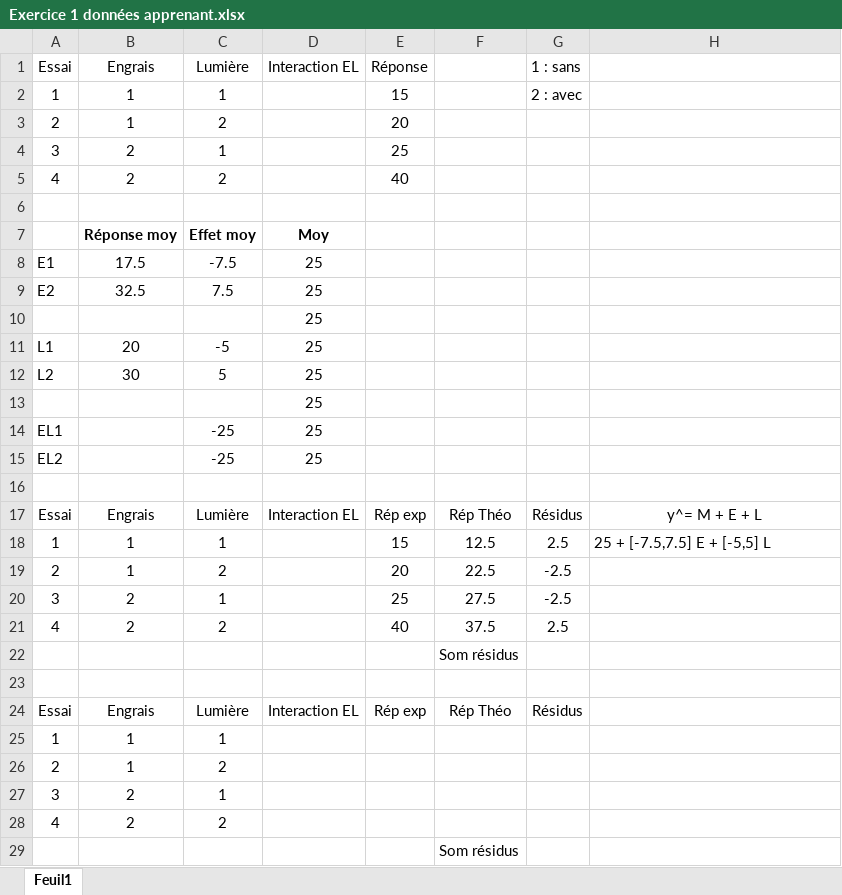
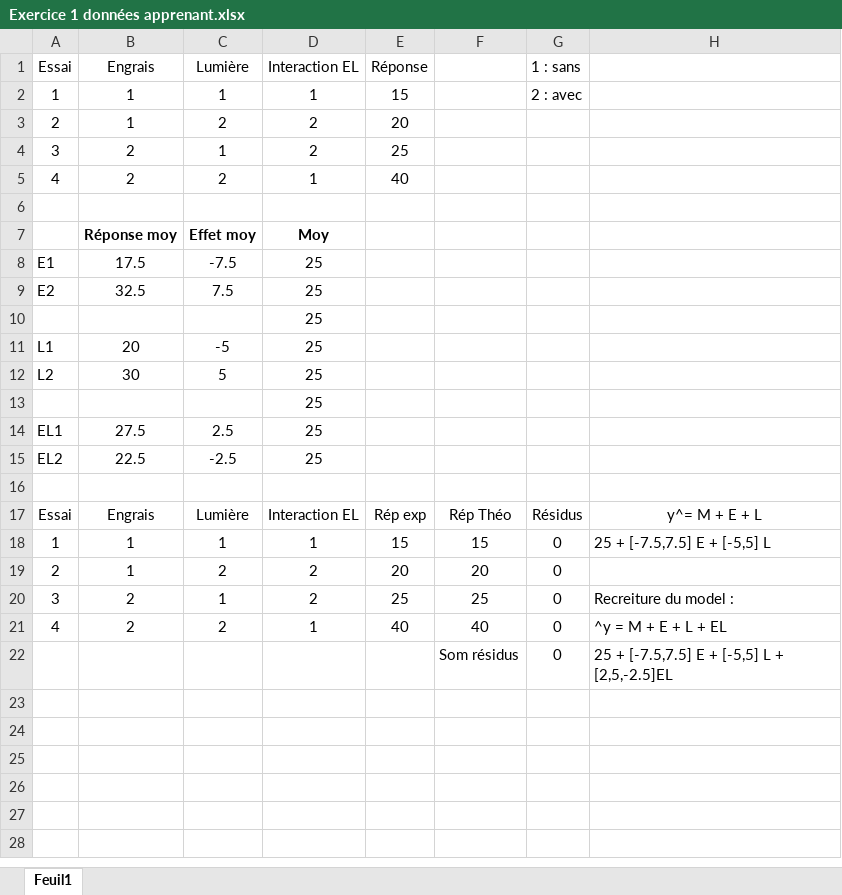
Before and after one commit to CharifMah/Systemes_automatises, an Excel workbook: PlanExperience/Exercice 1 données apprenant.xlsx, sheet Feuil1, drawn as a sheet; values as stored, in another font and other column widths than the file's, no borders; charts and pictures not drawn; removed rows and columns are numbered as before the commit, all else as after; the diff names each change by its address in the sheet, - before the commit and + after, or states it on an @@ line.

```diff
--- a/PlanExperience/Exercice 1 données apprenant.xlsx (sheet Feuil1)
+++ b/PlanExperience/Exercice 1 données apprenant.xlsx (sheet Feuil1)
-D2 (Interaction EL): (empty)
+D2 (Interaction EL): 1
-D3:D4 (Interaction EL): (empty)
+D3:D4 (Interaction EL): 2
-D5 (Interaction EL): (empty)
+D5 (Interaction EL): 1
-B14 (Engrais): (empty)
+B14 (Engrais): 27.5
-C14 (Lumière): -25
+C14 (Lumière): 2.5
-B15 (Engrais): (empty)
+B15 (Engrais): 22.5
-C15 (Lumière): -25
+C15 (Lumière): -2.5
-D18 (Interaction EL): (empty)
+D18 (Interaction EL): 1
-F18: 12.5
+F18: 15
-G18 (1 : sans): 2.5
+G18 (1 : sans): 0
-D19:D20 (Interaction EL): (empty)
+D19:D20 (Interaction EL): 2
-F19: 22.5
+F19: 20
-G19:G20 (1 : sans): -2.5
+G19:G20 (1 : sans): 0
-F20: 27.5
+F20: 25
-H20: (empty)
+H20: Recreiture du model :
-D21 (Interaction EL): (empty)
+D21 (Interaction EL): 1
-F21: 37.5
+F21: 40
-G21 (1 : sans): 2.5
+G21 (1 : sans): 0
-H21: (empty)
+H21: ^y = M + E + L + EL
-row 22:  |  |  |  |  | Som résidus
-row 22: (empty)
+row 22:  |  |  |  |  | Som résidus | 0 | 25 + [-7.5,7.5] E + [-5,5] L + [2,5,-2.5]EL
-row 24: Essai | Engrais | Lumière | Interaction EL | Rép exp | Rép Théo | Résidus
-row 25: 1 | 1 | 1
-row 26: 2 | 1 | 2
-row 27: 3 | 2 | 1
-row 28: 4 | 2 | 2
-row 29:  |  |  |  |  | Som résidus
```
Also changed, not shown: charts or pictures, PlanExperience/Exercice 3 - Plan Complet à 3 facteurs à 2 niveaux (Yates) - vierge.xlsx, 5 other files.
